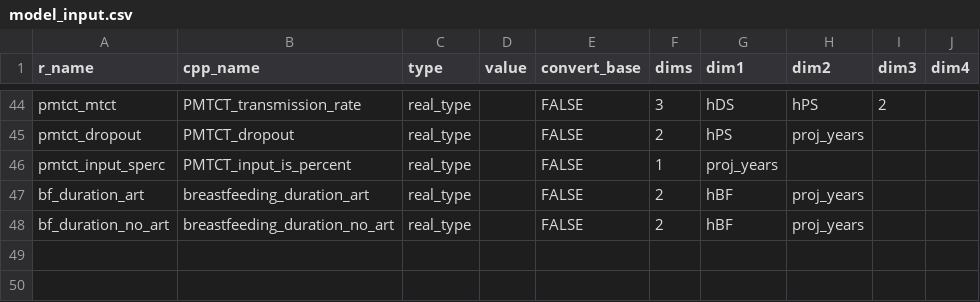
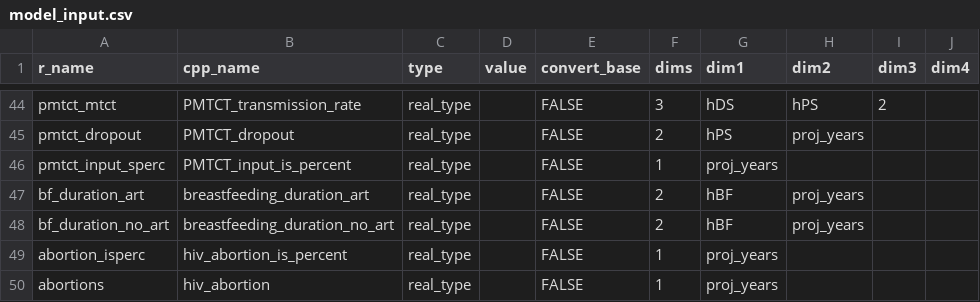
Before and after one commit to hivtools/leapfrog, a CSV file: inst/cpp_generation/model_input.csv, drawn as a sheet; only a part is shown, gaps mark what is left out.

Commit message:
added abortion

```diff
--- a/inst/cpp_generation/model_input.csv
+++ b/inst/cpp_generation/model_input.csv
@@ -48 +48,3 @@ bf_duration_art,breastfeeding_duration_art,real_type,,FALSE,2,hBF,proj_years,,
 bf_duration_no_art,breastfeeding_duration_no_art,real_type,,FALSE,2,hBF,proj_years,,
+abortion_isperc,hiv_abortion_is_percent,real_type,,FALSE,1,proj_years,,,
+abortions,hiv_abortion  ,real_type,,FALSE,1,proj_years,,,
```
Also changed, not shown: 3 other files.
